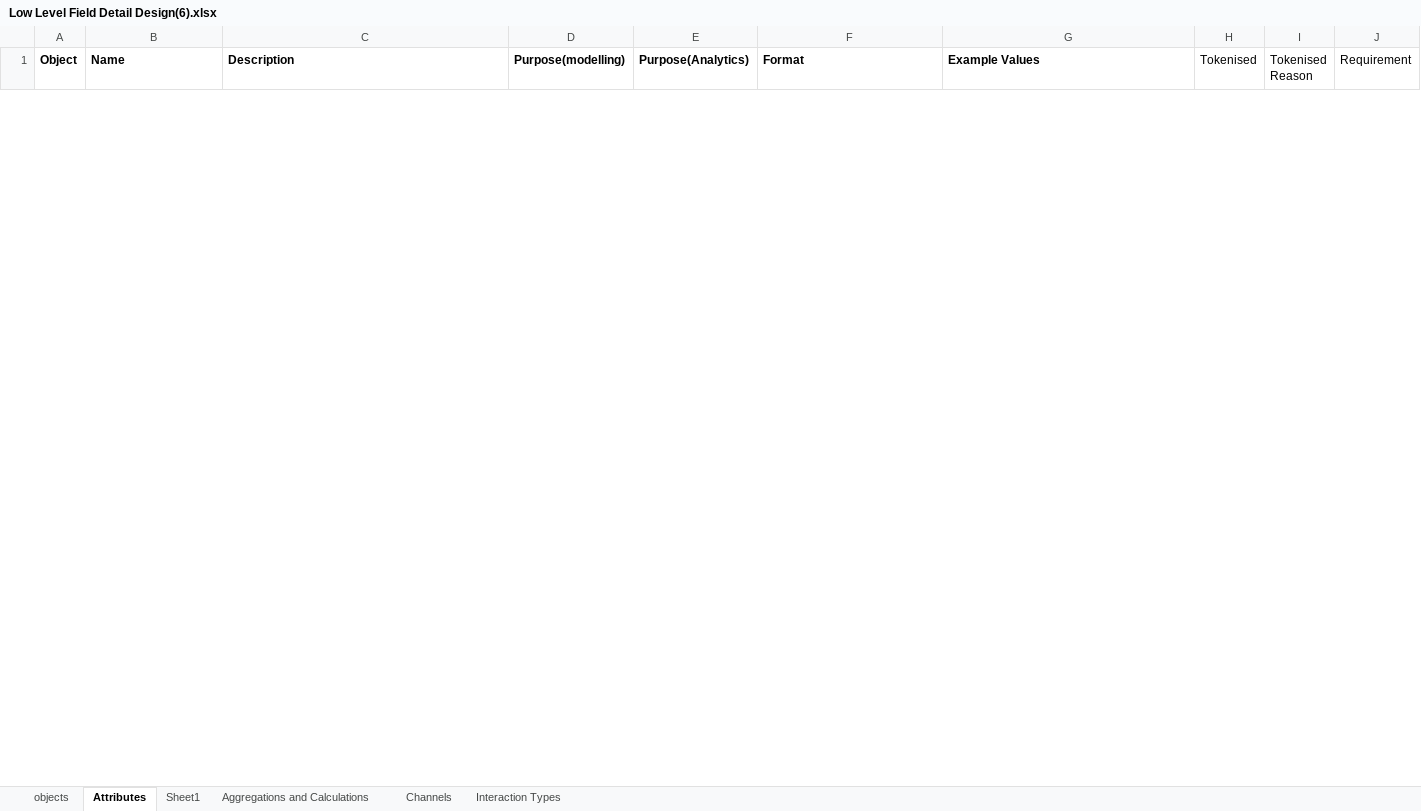
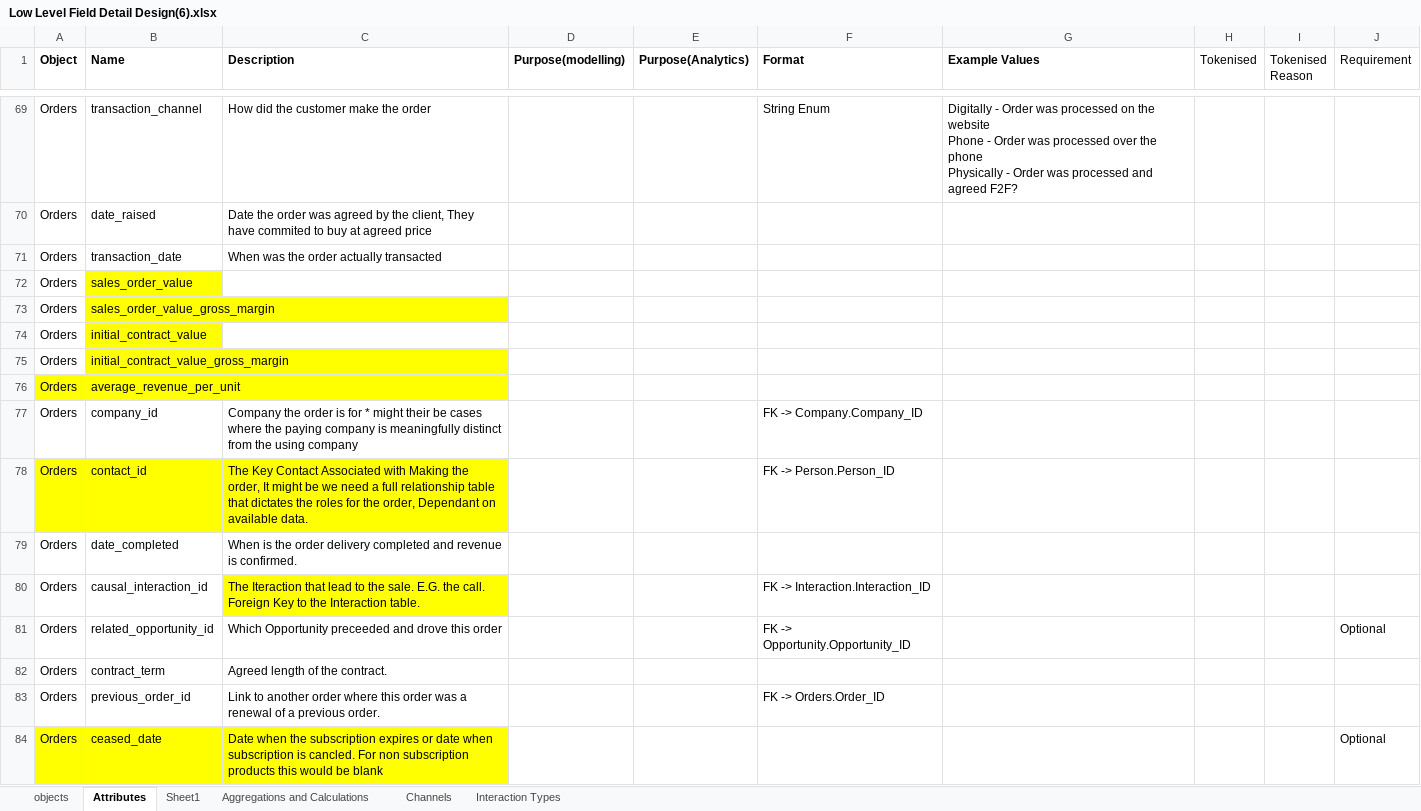
Before and after one commit to Di2g10/attribution-mock-data-model, an Excel workbook: data/input/Low Level Field Detail Design(6).xlsx, sheet Attributes, drawn as a sheet; only a part is shown, gaps mark what is left out; values as stored, in another font and other column widths than the file's, no borders; table styles not drawn; ↵ is a line break in a cell; the diff covers the shown part only; the diff names each change by its address in the sheet, - before the commit and + after, or states it on an @@ line.

```diff
--- a/data/input/Low Level Field Detail Design(6).xlsx (sheet Attributes)
+++ b/data/input/Low Level Field Detail Design(6).xlsx (sheet Attributes)
@@ row 69 unhidden: Orders | transaction_channel | How did the customer make the order |  |  | String Enum | Digitally - Order was processed on the website ↵ Phone - Order was processed over the phone ↵ Physically - Order was processed and agreed F2F? @@
@@ row 70 unhidden: Orders | date_raised | Date the order was agreed by the client, They have commited to buy at agreed price @@
@@ row 71 unhidden: Orders | transaction_date | When was the order actually transacted @@
@@ row 72 unhidden: Orders | sales_order_value @@
@@ row 73 unhidden: Orders | sales_order_value_gross_margin @@
@@ row 74 unhidden: Orders | initial_contract_value @@
@@ row 75 unhidden: Orders | initial_contract_value_gross_margin @@
@@ row 76 unhidden: Orders | average_revenue_per_unit @@
@@ row 77 unhidden: Orders | company_id | Company the order is for * might their be cases where the paying company is meaningfully distinct from the using company |  |  | FK -> Company.Company_ID @@
@@ row 78 unhidden: Orders | contact_id | The Key Contact Associated with Making the order, It might be we need a full relationship table that dictates the roles for the order, Dependant on available data. |  |  | FK -> Person.Person_ID @@
@@ row 79 unhidden: Orders | date_completed | When is the order delivery completed and revenue is confirmed. @@
@@ row 80 unhidden: Orders | causal_interaction_id | The Iteraction that lead to the sale. E.G. the call. Foreign Key to the Interaction table. |  |  | FK -> Interaction.Interaction_ID @@
@@ row 81 unhidden: Orders | related_opportunity_id | Which Opportunity preceeded and drove this order |  |  | FK -> Opportunity.Opportunity_ID |  |  |  | Optional @@
@@ row 82 unhidden: Orders | contract_term | Agreed length of the contract. @@
@@ row 83 unhidden: Orders | previous_order_id | Link to another order where this order was a renewal of a previous order. |  |  | FK -> Orders.Order_ID @@
@@ row 84 unhidden: Orders | ceased_date | Date when the subscription expires or date when subscription is cancled. For non subscription products this would be blank |  |  |  |  |  |  | Optional @@
```
Also changed, not shown: 20 hidden or unhidden rows elsewhere in this sheet, sheet objects, 4 other files.
